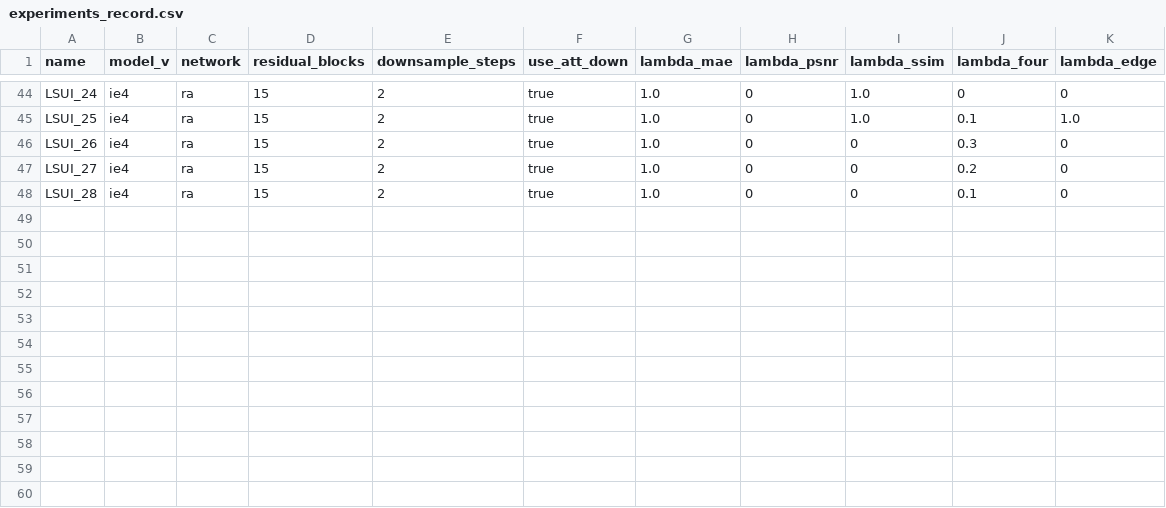
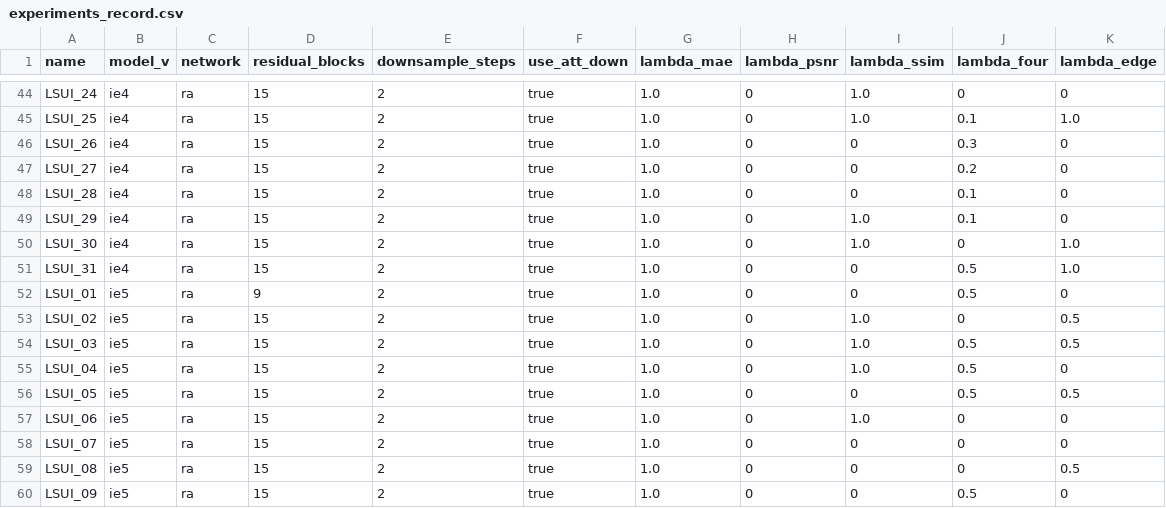
Before and after one commit to fansuregrin/UIP, a CSV file: experiments_record.csv, drawn as a sheet; only a part is shown, gaps mark what is left out; the diff names each change by its address in the sheet, - before the commit and + after, or states it on an @@ line.

Commit message:
update experiments record

```diff
--- a/experiments_record.csv
+++ b/experiments_record.csv
+row 49: LSUI_29 | ie4 | ra | 15 | 2 | true | 1.0 | 0 | 1.0 | 0.1 | 0
+row 50: LSUI_30 | ie4 | ra | 15 | 2 | true | 1.0 | 0 | 1.0 | 0 | 1.0
+row 51: LSUI_31 | ie4 | ra | 15 | 2 | true | 1.0 | 0 | 0 | 0.5 | 1.0
+row 52: LSUI_01 | ie5 | ra | 9 | 2 | true | 1.0 | 0 | 0 | 0.5 | 0
+row 53: LSUI_02 | ie5 | ra | 15 | 2 | true | 1.0 | 0 | 1.0 | 0 | 0.5
+row 54: LSUI_03 | ie5 | ra | 15 | 2 | true | 1.0 | 0 | 1.0 | 0.5 | 0.5
+row 55: LSUI_04 | ie5 | ra | 15 | 2 | true | 1.0 | 0 | 1.0 | 0.5 | 0
+row 56: LSUI_05 | ie5 | ra | 15 | 2 | true | 1.0 | 0 | 0 | 0.5 | 0.5
+row 57: LSUI_06 | ie5 | ra | 15 | 2 | true | 1.0 | 0 | 1.0 | 0 | 0
+row 58: LSUI_07 | ie5 | ra | 15 | 2 | true | 1.0 | 0 | 0 | 0 | 0
+row 59: LSUI_08 | ie5 | ra | 15 | 2 | true | 1.0 | 0 | 0 | 0 | 0.5
+row 60: LSUI_09 | ie5 | ra | 15 | 2 | true | 1.0 | 0 | 0 | 0.5 | 0
```
